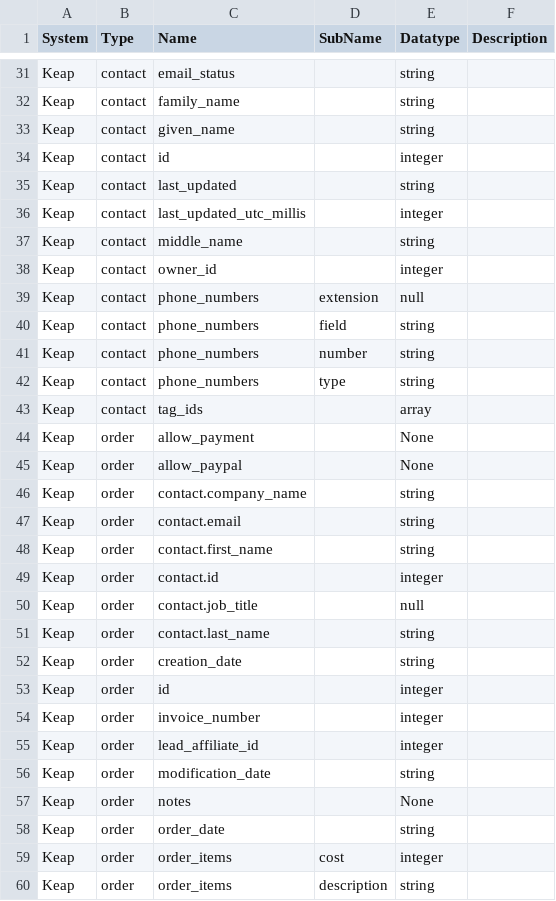
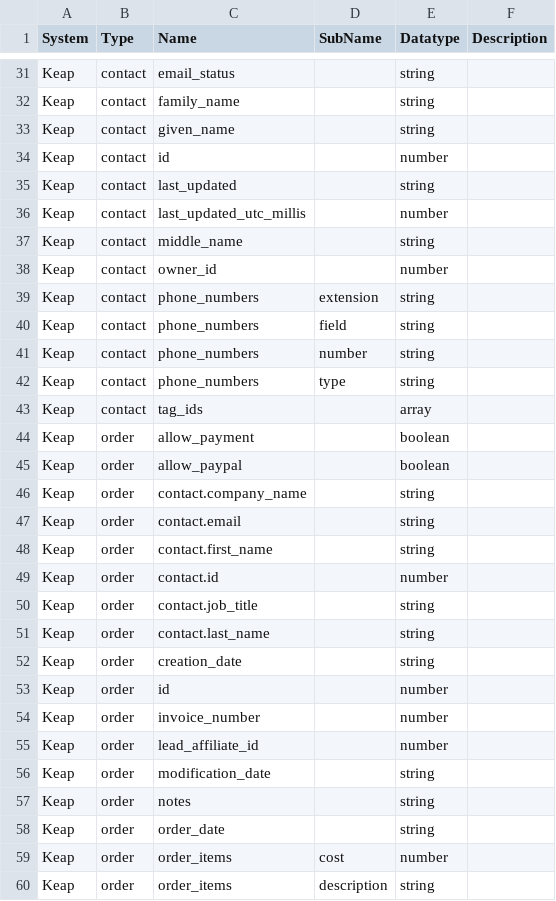
Before and after one commit to sesam-io/keap-connector, a CSV file: schema.csv, drawn as a sheet; only a part is shown, gaps mark what is left out; the diff covers the shown part only.

Commit message:
update schema.csv

```diff
--- a/schema.csv
+++ b/schema.csv
@@ -33,8 +33,8 @@ Keap,contact,family_name,,string,
 Keap,contact,given_name,,string,
-Keap,contact,id,,integer,
+Keap,contact,id,,number,
 Keap,contact,last_updated,,string,
-Keap,contact,last_updated_utc_millis,,integer,
+Keap,contact,last_updated_utc_millis,,number,
 Keap,contact,middle_name,,string,
-Keap,contact,owner_id,,integer,
-Keap,contact,phone_numbers,extension,null,
+Keap,contact,owner_id,,number,
+Keap,contact,phone_numbers,extension,string,
 Keap,contact,phone_numbers,field,string,
@@ -43,4 +43,4 @@ Keap,contact,phone_numbers,type,string,
 Keap,contact,tag_ids,,array,
-Keap,order,allow_payment,,None,
-Keap,order,allow_paypal,,None,
+Keap,order,allow_payment,,boolean,
+Keap,order,allow_paypal,,boolean,
 Keap,order,contact.company_name,,string,
@@ -48,13 +48,13 @@ Keap,order,contact.email,,string,
 Keap,order,contact.first_name,,string,
-Keap,order,contact.id,,integer,
-Keap,order,contact.job_title,,null,
+Keap,order,contact.id,,number,
+Keap,order,contact.job_title,,string,
 Keap,order,contact.last_name,,string,
 Keap,order,creation_date,,string,
-Keap,order,id,,integer,
-Keap,order,invoice_number,,integer,
-Keap,order,lead_affiliate_id,,integer,
+Keap,order,id,,number,
+Keap,order,invoice_number,,number,
+Keap,order,lead_affiliate_id,,number,
 Keap,order,modification_date,,string,
-Keap,order,notes,,None,
+Keap,order,notes,,string,
 Keap,order,order_date,,string,
-Keap,order,order_items,cost,integer,
+Keap,order,order_items,cost,number,
 Keap,order,order_items,description,string,
```
Also changed, not shown: 46 edited cells elsewhere in this file.
